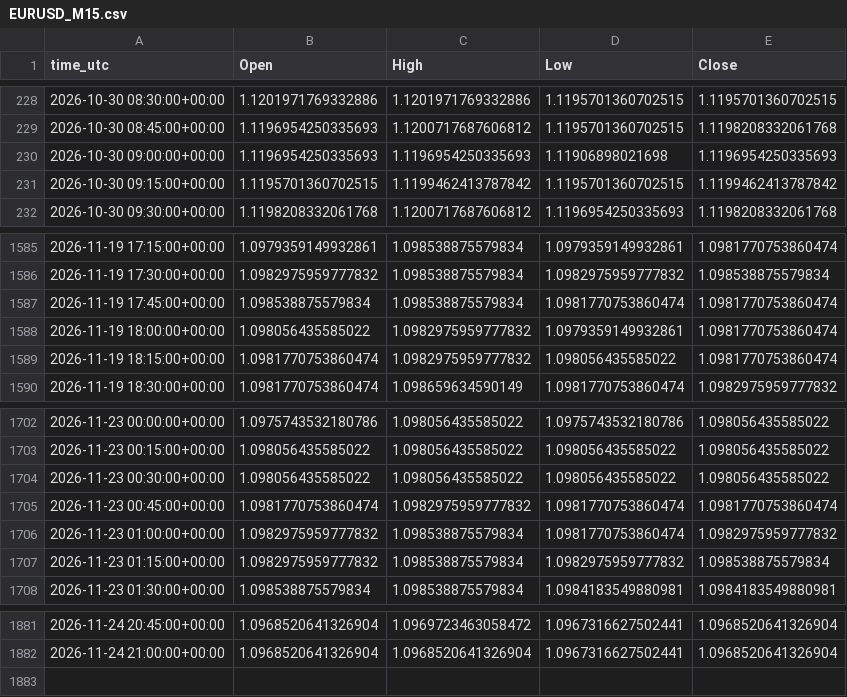
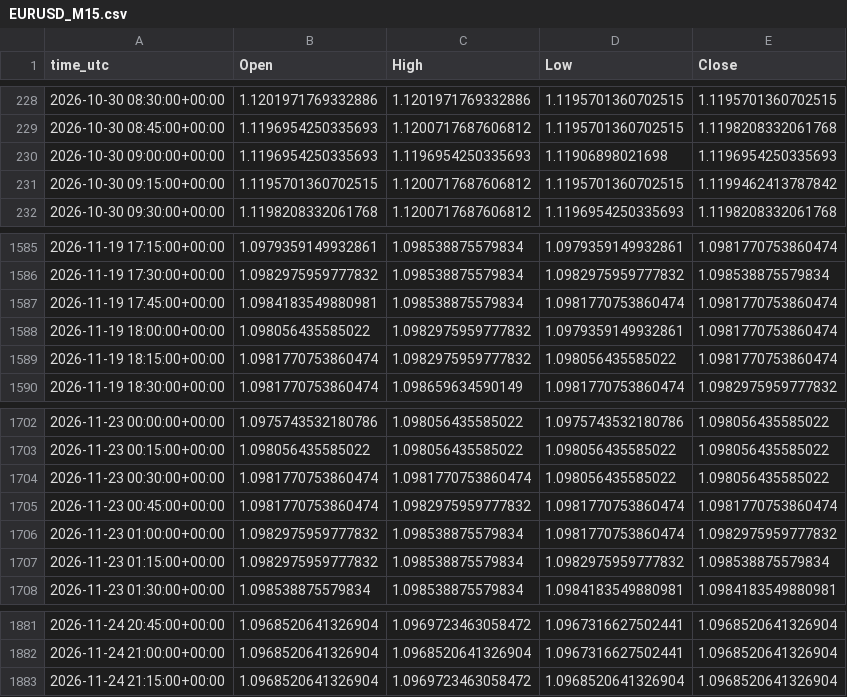
Before and after one commit to ClaireAce/Trading-Data, a CSV file: data/EURUSD_M15.csv, drawn as a sheet; only a part is shown, gaps mark what is left out.

```diff
--- a/data/EURUSD_M15.csv
+++ b/data/EURUSD_M15.csv
@@ -230,3 +230,3 @@ time_utc,Open,High,Low,Close
 2026-10-30 09:00:00+00:00,1.1196954250335693,1.1196954250335693,1.11906898021698,1.1196954250335693
-2026-10-30 09:15:00+00:00,1.1195701360702515,1.1199462413787842,1.1195701360702515,1.1199462413787842
+2026-10-30 09:15:00+00:00,1.1195701360702515,1.1200717687606812,1.1195701360702515,1.1199462413787842
 2026-10-30 09:30:00+00:00,1.1198208332061768,1.1200717687606812,1.1196954250335693,1.1198208332061768
@@ -1586,3 +1586,3 @@ time_utc,Open,High,Low,Close
 2026-11-19 17:30:00+00:00,1.0982975959777832,1.098538875579834,1.0982975959777832,1.098538875579834
-2026-11-19 17:45:00+00:00,1.098538875579834,1.098538875579834,1.0981770753860474,1.0981770753860474
+2026-11-19 17:45:00+00:00,1.0984183549880981,1.098538875579834,1.0981770753860474,1.0981770753860474
 2026-11-19 18:00:00+00:00,1.098056435585022,1.0982975959777832,1.0979359149932861,1.0981770753860474
@@ -1703,3 +1703,3 @@ time_utc,Open,High,Low,Close
 2026-11-23 00:15:00+00:00,1.098056435585022,1.098056435585022,1.098056435585022,1.098056435585022
-2026-11-23 00:30:00+00:00,1.098056435585022,1.098056435585022,1.098056435585022,1.098056435585022
+2026-11-23 00:30:00+00:00,1.0981770753860474,1.0981770753860474,1.098056435585022,1.098056435585022
 2026-11-23 00:45:00+00:00,1.0981770753860474,1.0982975959777832,1.0981770753860474,1.0981770753860474
@@ -1882 +1882,2 @@ time_utc,Open,High,Low,Close
 2026-11-24 21:00:00+00:00,1.0968520641326904,1.0968520641326904,1.0967316627502441,1.0968520641326904
+2026-11-24 21:15:00+00:00,1.0968520641326904,1.0969723463058472,1.0968520641326904,1.0968520641326904
```
Also changed, not shown: data/EURUSD_M5.csv, data/GBPUSD_M15.csv, 8 other files.
